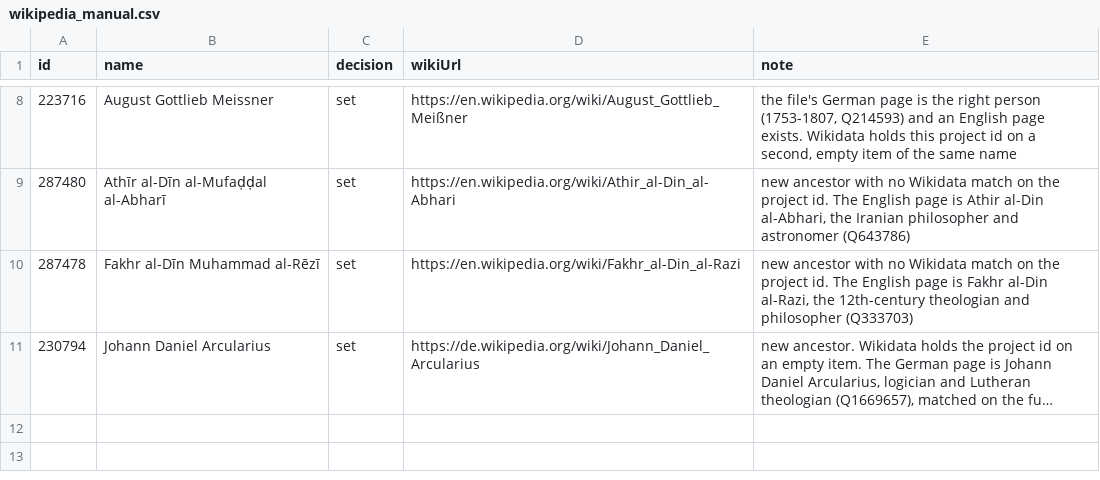
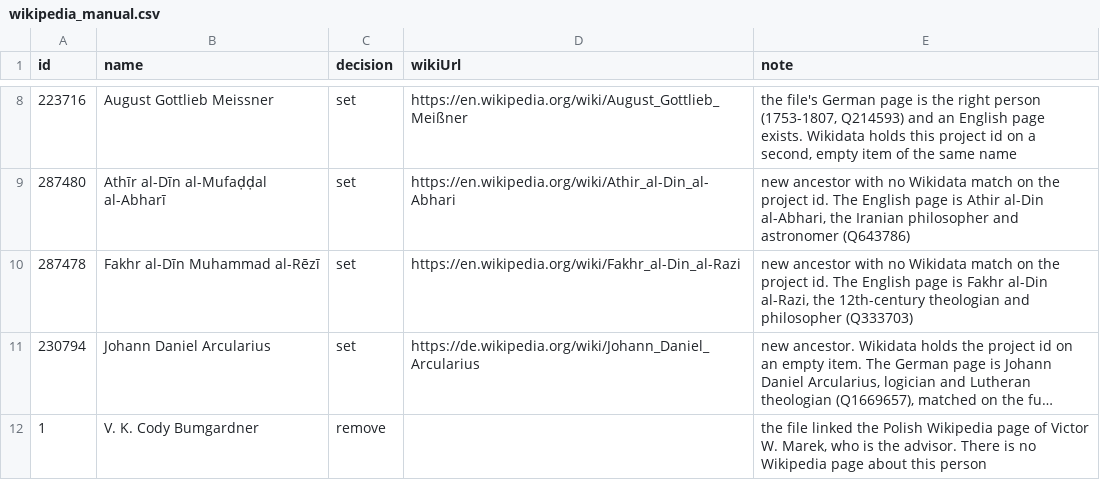
Before and after one commit to codybum/genparse, a CSV file: audit/wikipedia_manual.csv, drawn as a sheet; only a part is shown, gaps mark what is left out; long unchanged cells end in …; the diff names each change by its address in the sheet, - before the commit and + after, or states it on an @@ line.

```diff
--- a/audit/wikipedia_manual.csv
+++ b/audit/wikipedia_manual.csv
+row 12: 1 | V. K. Cody Bumgardner | remove |  | the file linked the Polish Wikipedia page of Victor W. Marek, who is the advisor. There is no Wikipedia page about this person
```
Also changed, not shown: audit/changes.csv, 3 other files.
